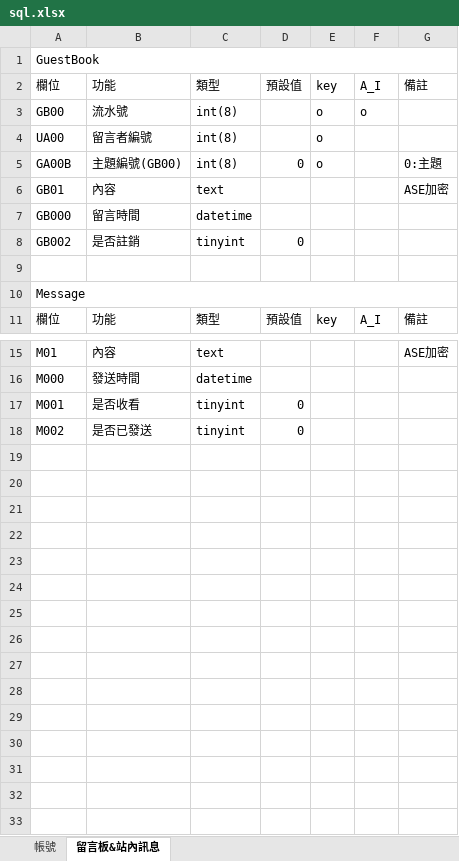
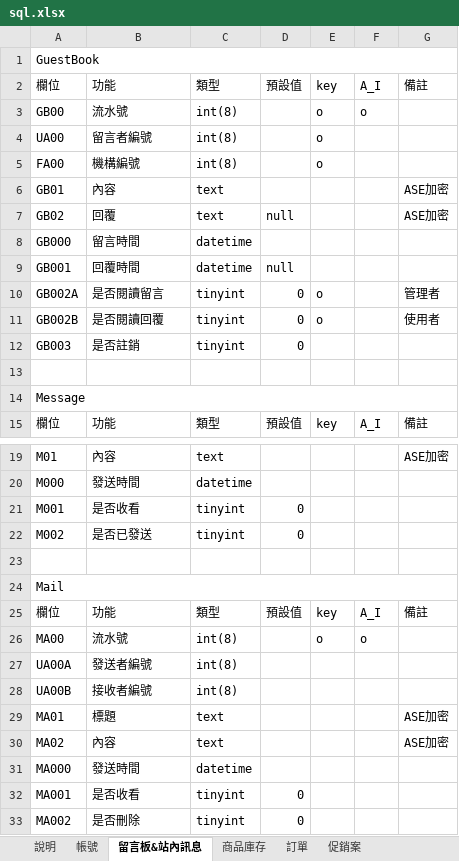
Before and after one commit to Emagu/HOPPERO2, an Excel workbook: sql.xlsx, sheet 留言板&站內訊息, drawn as a sheet; only a part is shown, gaps mark what is left out; values as stored, in another font and other column widths than the file's, no cell formats; removed rows and columns are numbered as before the commit, all else as after; the diff names each change by its address in the sheet, - before the commit and + after, or states it on an @@ line.

```diff
--- a/sql.xlsx (sheet 留言板&站內訊息)
+++ b/sql.xlsx (sheet 留言板&站內訊息)
+sheet tab: 說明
+sheet tab: 商品庫存
+sheet tab: 訂單
+sheet tab: 促銷案
-row 5: GA00B | 主題編號(GB00) | int(8) | 0 | o |  | 0:主題
+row 5: FA00 | 機構編號 | int(8) |  | o
+row 7: GB02 | 回覆 | text | null |  |  | ASE加密
+row 9: GB001 | 回覆時間 | datetime | null
+row 10: GB002A | 是否閱讀留言 | tinyint | 0 | o |  | 管理者
+row 11: GB002B | 是否閱讀回覆 | tinyint | 0 | o |  | 使用者
-A12: GB002
+A12: GB003
+row 23: (empty)
+row 24: Mail
+row 25: 欄位 | 功能 | 類型 | 預設值 | key | A_I | 備註
+row 26: MA00 | 流水號 | int(8) |  | o | o
+row 27: UA00A | 發送者編號 | int(8)
+row 28: UA00B | 接收者編號 | int(8)
+row 29: MA01 | 標題 | text |  |  |  | ASE加密
+row 30: MA02 | 內容 | text |  |  |  | ASE加密
+row 31: MA000 | 發送時間 | datetime
+row 32: MA001 | 是否收看 | tinyint | 0
+row 33: MA002 | 是否刪除 | tinyint | 0
```
Also changed, not shown: sheet 帳號, cell formats, 1 other file.
